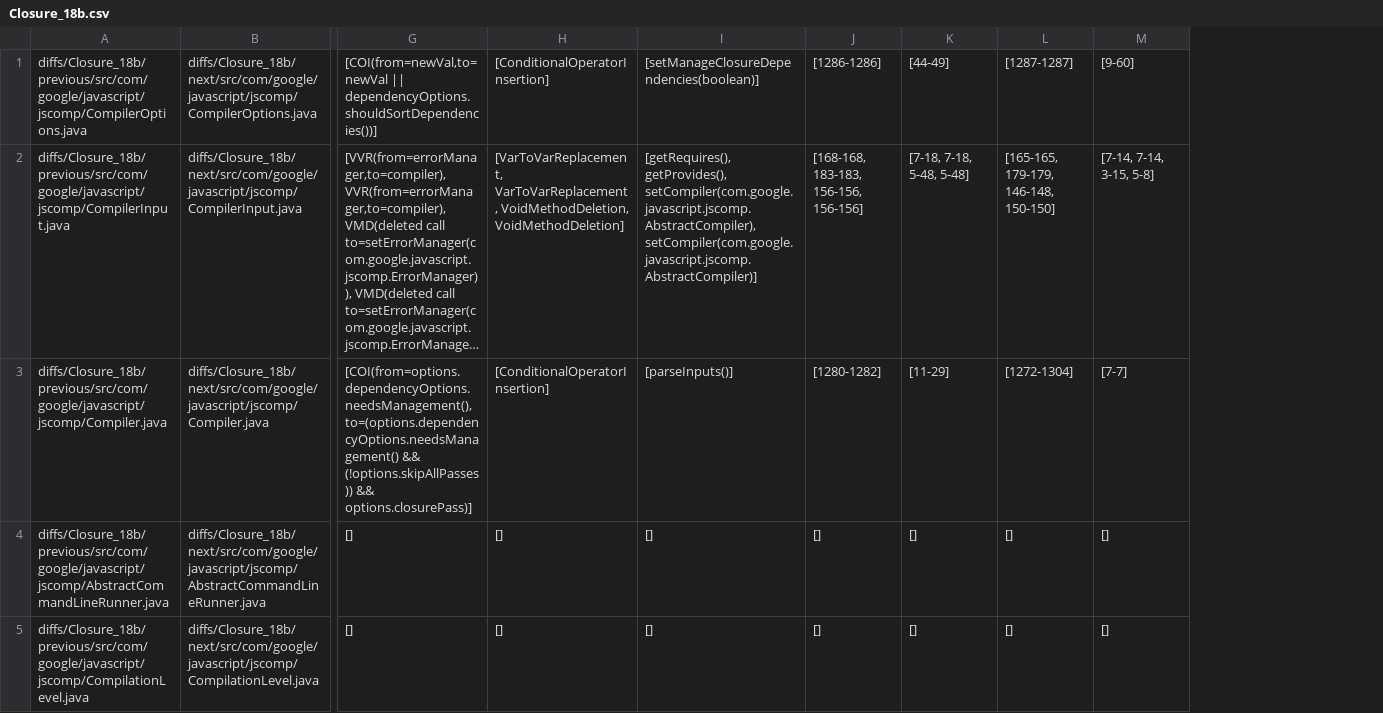
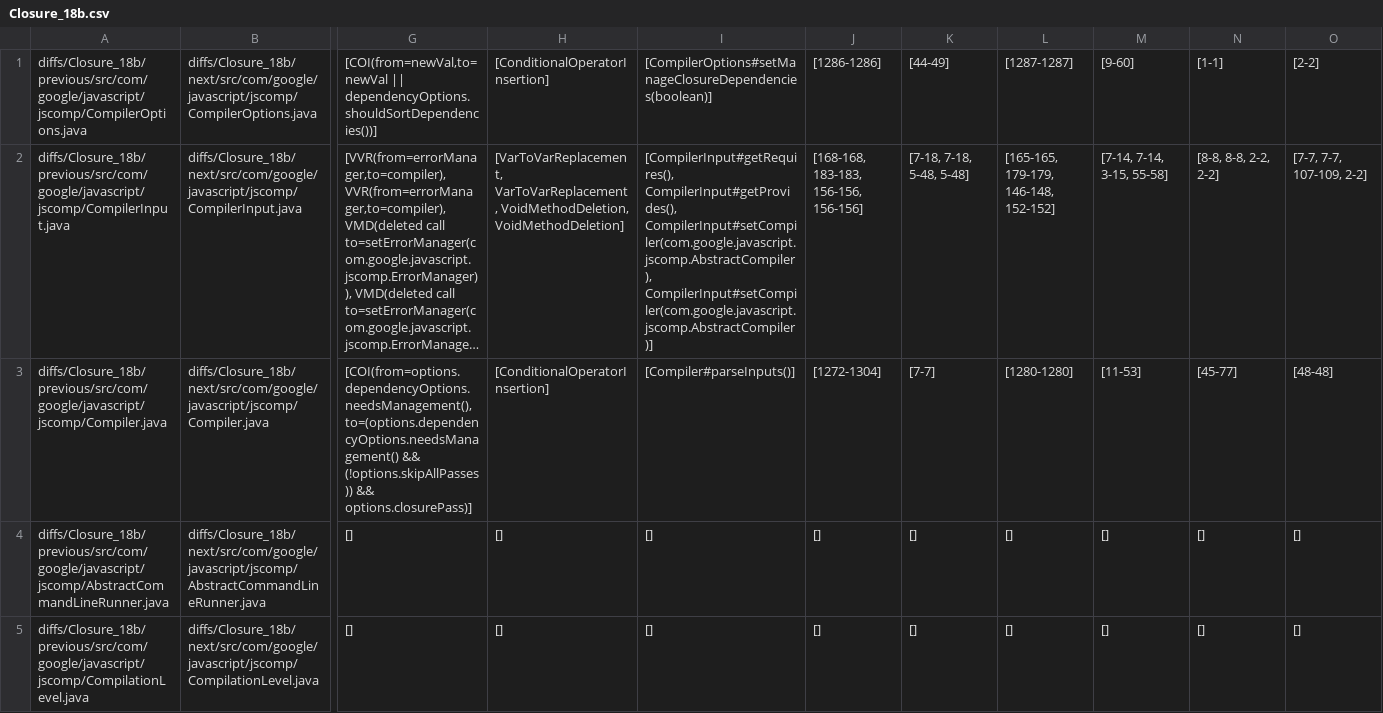
Before and after one commit to FranciscoRibeiro/d4j-case-studies, a CSV file: inferred/Closure_18b.csv, drawn as a sheet; only a part is shown, gaps mark what is left out; long unchanged cells end in …; the diff covers the shown part only; the diff names each change by its address in the sheet, - before the commit and + after, or states it on an @@ line.

```diff
--- a/inferred/Closure_18b.csv
+++ b/inferred/Closure_18b.csv
+column N, rows 1-5: [1-1] | [8-8, 8-8, 2-2, 2-2] | [45-77] | [] | []
+column O, rows 1-5: [2-2] | [7-7, 7-7, 107-109, 2-2] | [48-48] | [] | []
-I1: [setManageClosureDependencies(boolean)]
+I1: [CompilerOptions#setManageClosureDependencies(boolean)]
-I2: [getRequires(), getProvides(), setCompiler(com.google.javascript.jscomp.AbstractCompiler), setCompiler(com.google.javascript.jscomp.AbstractCompiler)]
+I2: [CompilerInput#getRequires(), CompilerInput#getProvides(), CompilerInput#setCompiler(com.google.javascript.jscomp.AbstractCompiler), CompilerInput#setCompiler(com.google.javascript.jscomp.AbstractCompiler)]
-L2: [165-165, 179-179, 146-148, 150-150]
+L2: [165-165, 179-179, 146-148, 152-152]
-M2: [7-14, 7-14, 3-15, 5-8]
+M2: [7-14, 7-14, 3-15, 55-58]
-I3: [parseInputs()]
+I3: [Compiler#parseInputs()]
-J3: [1280-1282]
+J3: [1272-1304]
-K3: [11-29]
+K3: [7-7]
-L3: [1272-1304]
+L3: [1280-1280]
-M3: [7-7]
+M3: [11-53]
```
Also changed, not shown: 3 edited cells elsewhere in this file, inferred/Closure_168b.csv, inferred/Closure_62b.csv, 6 other files.
